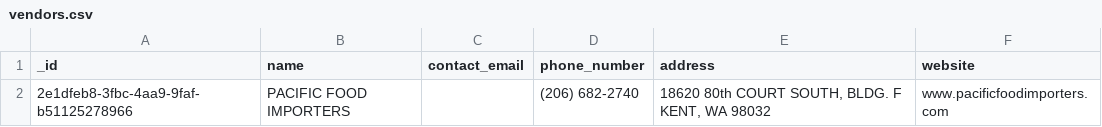
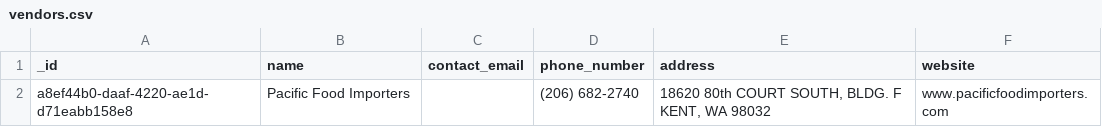
Before and after one commit to RestaurantPilot-AI/RestaurantPilot-AI-V2, a CSV file: data/database/vendors.csv, drawn as a sheet.

```diff
--- a/data/database/vendors.csv
+++ b/data/database/vendors.csv
@@ -1,2 +1,2 @@
 _id,name,contact_email,phone_number,address,website
-2e1dfeb8-3fbc-4aa9-9faf-b51125278966,PACIFIC FOOD IMPORTERS,,(206) 682-2740,"18620 80th COURT SOUTH, BLDG. F KENT, WA 98032",www.pacificfoodimporters.com
+a8ef44b0-daaf-4220-ae1d-d71eabb158e8,Pacific Food Importers,,(206) 682-2740,"18620 80th COURT SOUTH, BLDG. F KENT, WA 98032",www.pacificfoodimporters.com
```
Also changed, not shown: data/database/item_lookup_map.csv, data/database/temp_uploads.csv, 8 other files.
